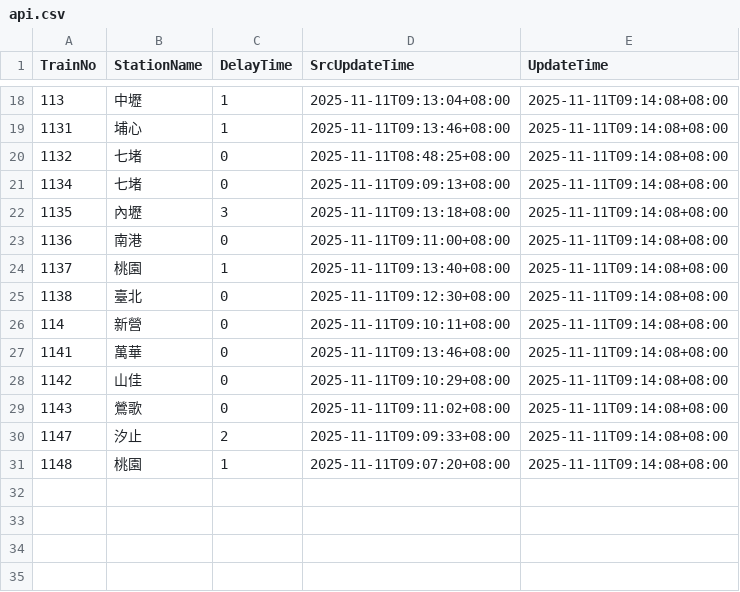
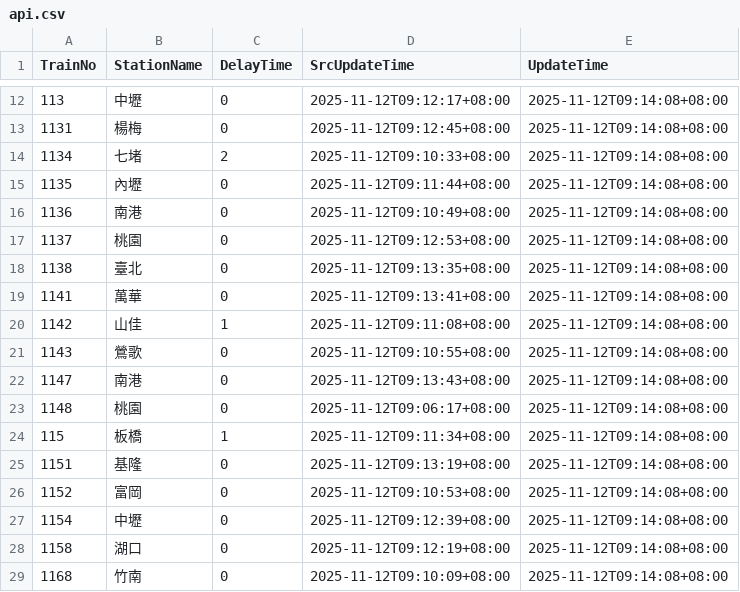
Before and after one commit to funfun0912/Open-Platform-Software-Mid, a CSV file: api.csv, drawn as a sheet; only a part is shown, gaps mark what is left out; the diff covers the shown part only.

```diff
--- a/api.csv
+++ b/api.csv
@@ -18,14 +12,18 @@ TrainNo,StationName,DelayTime,SrcUpdateTime,UpdateTime
-113,中壢,1,2025-11-11T09:13:04+08:00,2025-11-11T09:14:08+08:00
-1131,埔心,1,2025-11-11T09:13:46+08:00,2025-11-11T09:14:08+08:00
-1132,七堵,0,2025-11-11T08:48:25+08:00,2025-11-11T09:14:08+08:00
-1134,七堵,0,2025-11-11T09:09:13+08:00,2025-11-11T09:14:08+08:00
-1135,內壢,3,2025-11-11T09:13:18+08:00,2025-11-11T09:14:08+08:00
-1136,南港,0,2025-11-11T09:11:00+08:00,2025-11-11T09:14:08+08:00
-1137,桃園,1,2025-11-11T09:13:40+08:00,2025-11-11T09:14:08+08:00
-1138,臺北,0,2025-11-11T09:12:30+08:00,2025-11-11T09:14:08+08:00
-114,新營,0,2025-11-11T09:10:11+08:00,2025-11-11T09:14:08+08:00
-1141,萬華,0,2025-11-11T09:13:46+08:00,2025-11-11T09:14:08+08:00
-1142,山佳,0,2025-11-11T09:10:29+08:00,2025-11-11T09:14:08+08:00
-1143,鶯歌,0,2025-11-11T09:11:02+08:00,2025-11-11T09:14:08+08:00
-1147,汐止,2,2025-11-11T09:09:33+08:00,2025-11-11T09:14:08+08:00
-1148,桃園,1,2025-11-11T09:07:20+08:00,2025-11-11T09:14:08+08:00
+113,中壢,0,2025-11-12T09:12:17+08:00,2025-11-12T09:14:08+08:00
+1131,楊梅,0,2025-11-12T09:12:45+08:00,2025-11-12T09:14:08+08:00
+1134,七堵,2,2025-11-12T09:10:33+08:00,2025-11-12T09:14:08+08:00
+1135,內壢,0,2025-11-12T09:11:44+08:00,2025-11-12T09:14:08+08:00
+1136,南港,0,2025-11-12T09:10:49+08:00,2025-11-12T09:14:08+08:00
+1137,桃園,0,2025-11-12T09:12:53+08:00,2025-11-12T09:14:08+08:00
+1138,臺北,0,2025-11-12T09:13:35+08:00,2025-11-12T09:14:08+08:00
+1141,萬華,0,2025-11-12T09:13:41+08:00,2025-11-12T09:14:08+08:00
+1142,山佳,1,2025-11-12T09:11:08+08:00,2025-11-12T09:14:08+08:00
+1143,鶯歌,0,2025-11-12T09:10:55+08:00,2025-11-12T09:14:08+08:00
+1147,南港,0,2025-11-12T09:13:43+08:00,2025-11-12T09:14:08+08:00
+1148,桃園,0,2025-11-12T09:06:17+08:00,2025-11-12T09:14:08+08:00
+115,板橋,1,2025-11-12T09:11:34+08:00,2025-11-12T09:14:08+08:00
+1151,基隆,0,2025-11-12T09:13:19+08:00,2025-11-12T09:14:08+08:00
+1152,富岡,0,2025-11-12T09:10:53+08:00,2025-11-12T09:14:08+08:00
+1154,中壢,0,2025-11-12T09:12:39+08:00,2025-11-12T09:14:08+08:00
+1158,湖口,0,2025-11-12T09:12:19+08:00,2025-11-12T09:14:08+08:00
+1168,竹南,0,2025-11-12T09:10:09+08:00,2025-11-12T09:14:08+08:00
```
Also changed, not shown: 3 added rows, 7 removed rows and 28 edited cells elsewhere in this file.
